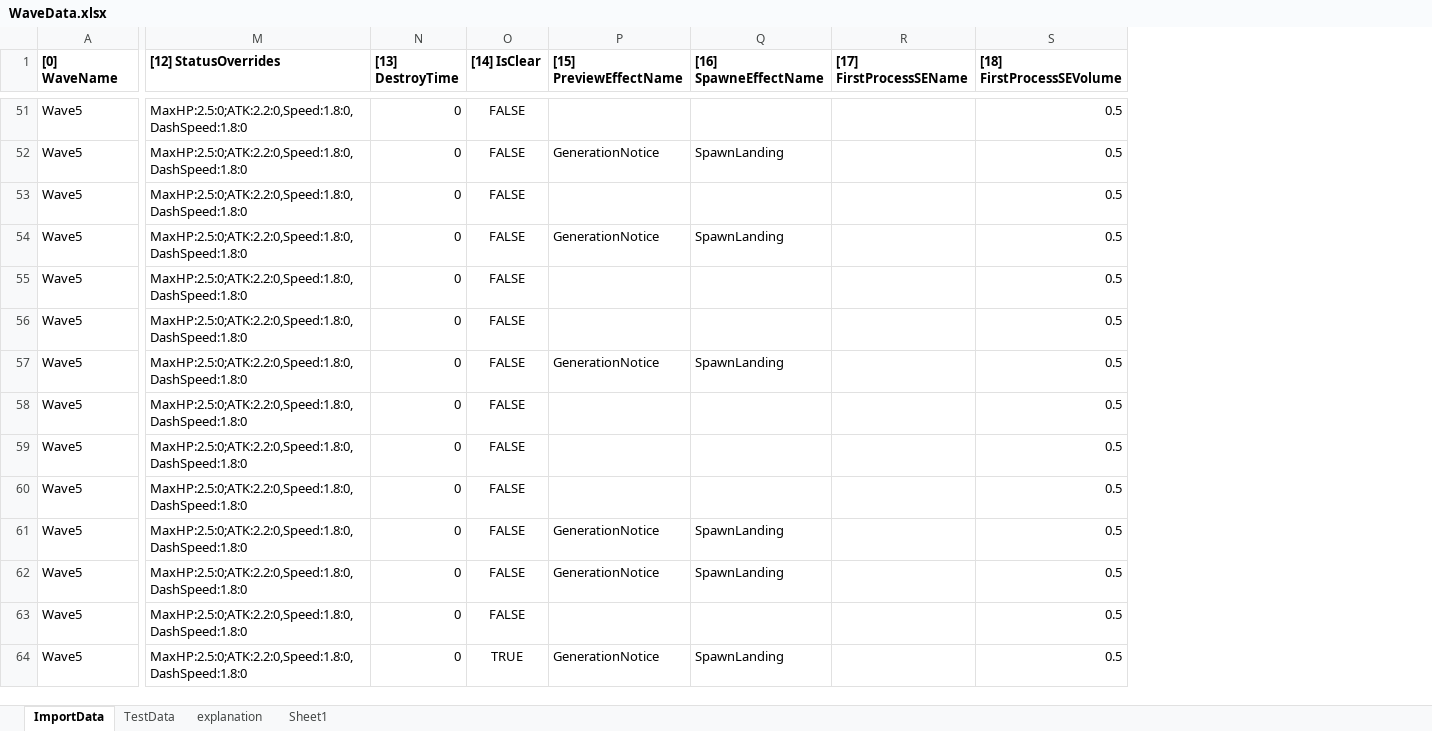
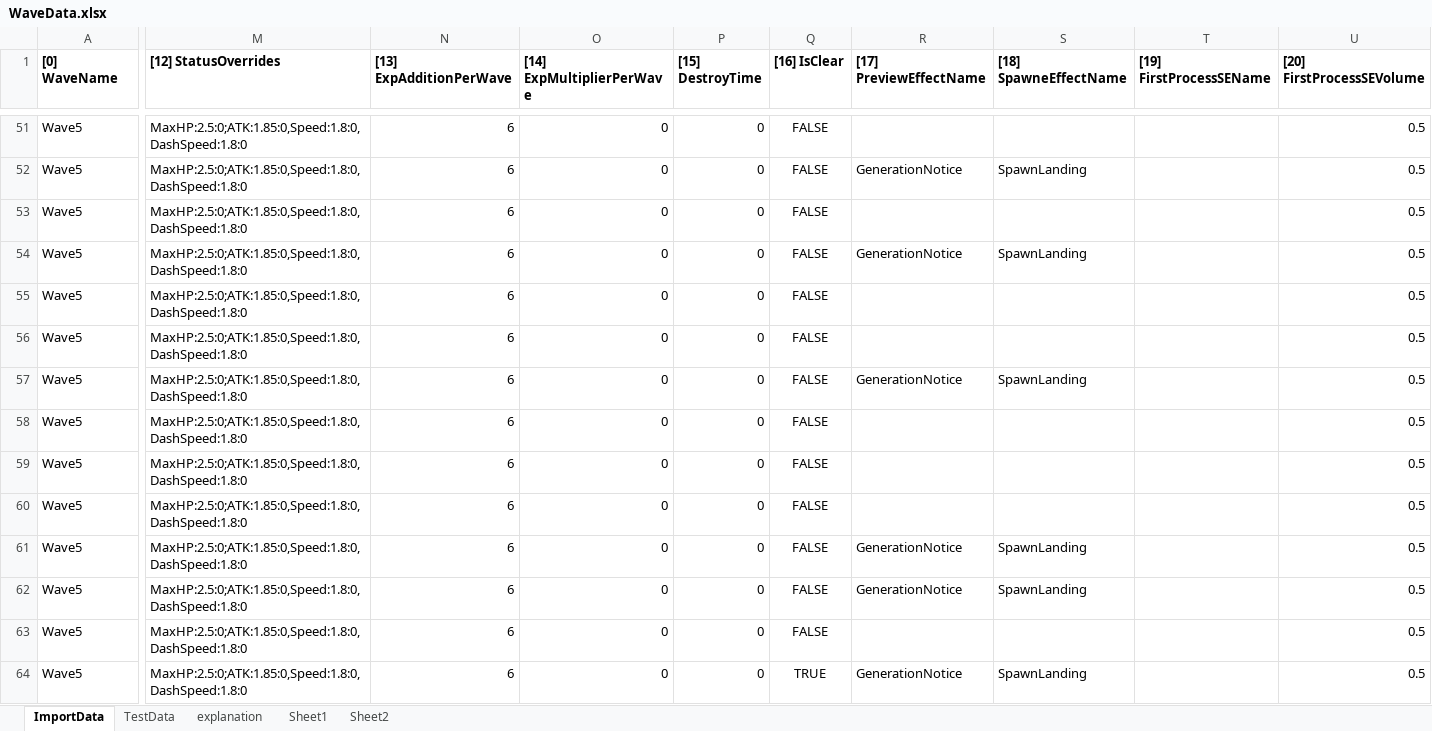
Before and after one commit to noa0610/makina-drive, an Excel workbook: makina-drive/Assets/WaveData.xlsx, sheet ImportData, drawn as a sheet; only a part is shown, gaps mark what is left out; values as stored, in another font and other column widths than the file's, no borders; removed rows and columns are numbered as before the commit, all else as after; the diff covers the shown part only; the diff names each change by its address in the sheet, - before the commit and + after, or states it on an @@ line.

```diff
--- a/makina-drive/Assets/WaveData.xlsx (sheet ImportData)
+++ b/makina-drive/Assets/WaveData.xlsx (sheet ImportData)
+sheet tab: Sheet2
+column N ([13] ExpAdditionPerWave), rows 51-64: all 6
+column O ([14] ExpMultiplierPerWave), rows 51-64: all 0
-column R ([17] FirstProcessSEName), empty
+column T ([19] FirstProcessSEName), empty
-P1: [13] DestroyTime
+P1: [15] DestroyTime
-Q1: [14] IsClear
+Q1: [16] IsClear
-R1: [15] PreviewEffectName
+R1: [17] PreviewEffectName
-S1: [16] SpawneEffectName
+S1: [18] SpawneEffectName
-U1: [18] FirstProcessSEVolume
+U1: [20] FirstProcessSEVolume
-M51:M64 ([12] StatusOverrides): MaxHP:2.5:0;ATK:2.2:0,Speed:1.8:0,DashSpeed:1.8:0
+M51:M64 ([12] StatusOverrides): MaxHP:2.5:0;ATK:1.85:0,Speed:1.8:0,DashSpeed:1.8:0
```
Also changed, not shown: 15 added rows and 46 edited cells elsewhere in this sheet, sheet Sheet1, charts or pictures, 14 other files.
